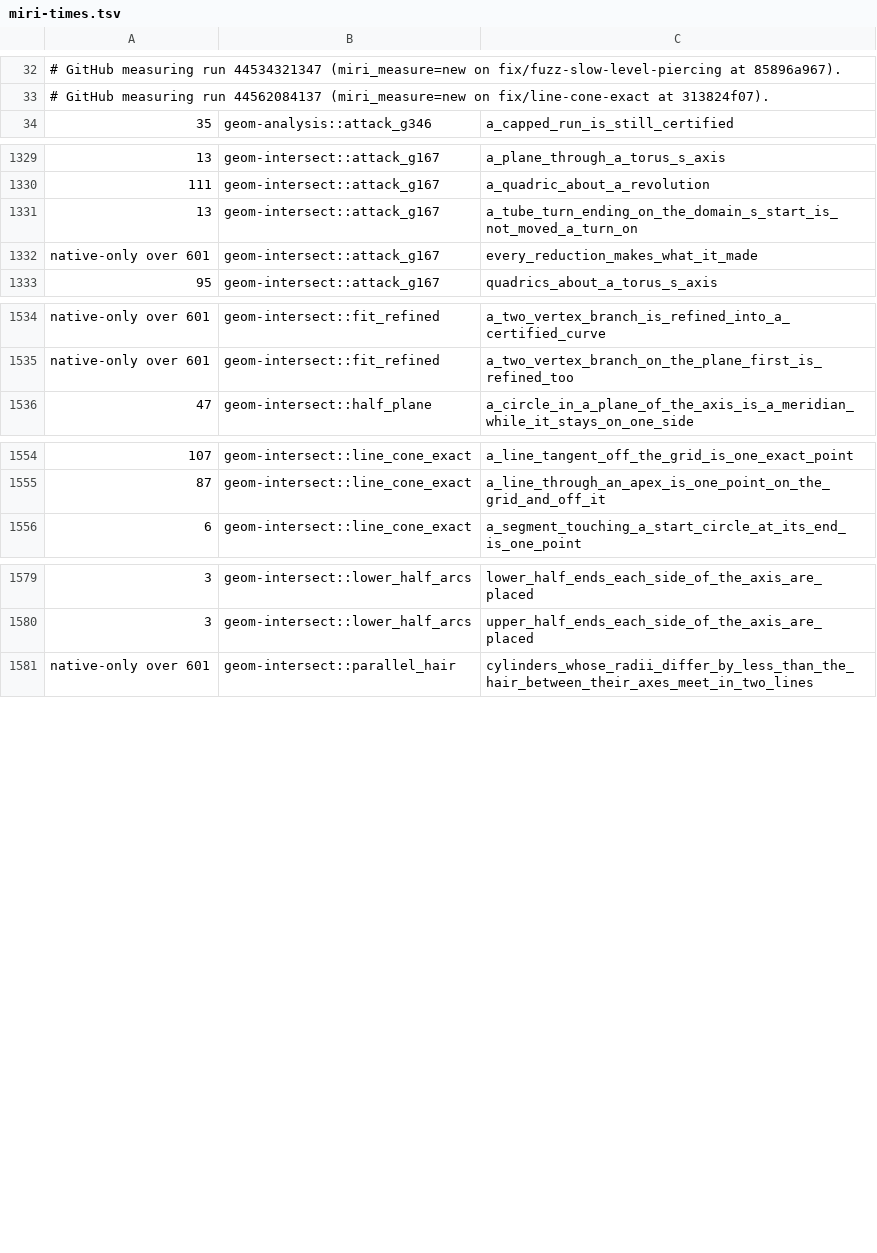
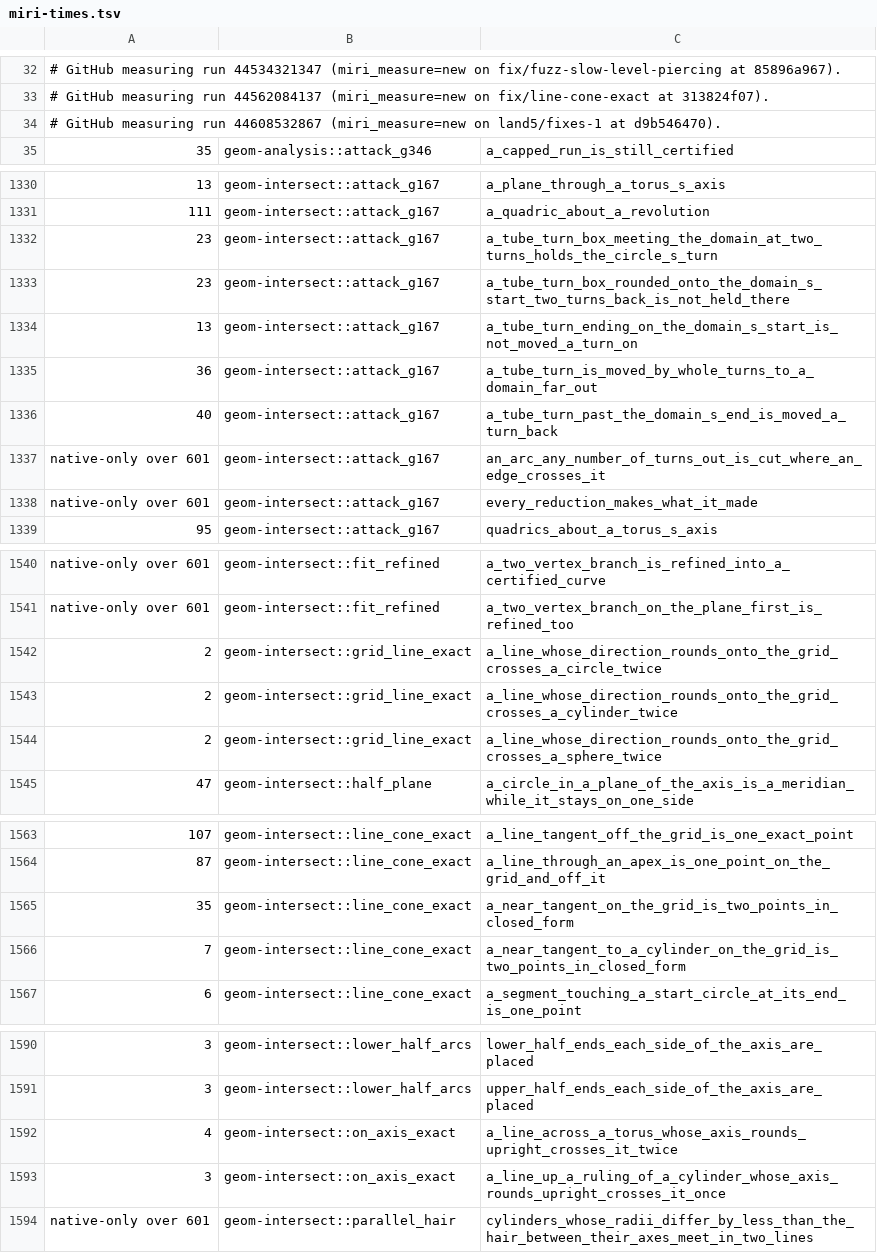
Before and after one commit to spareware-co-op/spareware, a TSV file: projects/engines/geometry/crates/geom-test/src/miri-times.tsv, drawn as a sheet; only a part is shown, gaps mark what is left out; the diff names each change by its address in the sheet, - before the commit and + after, or states it on an @@ line.

```diff
--- a/projects/engines/geometry/crates/geom-test/src/miri-times.tsv
+++ b/projects/engines/geometry/crates/geom-test/src/miri-times.tsv
+row 34: # GitHub measuring run 44608532867 (miri_measure=new on land5/fixes-1 at d9b546470).
+row 1332: 23 | geom-intersect::attack_g167 | a_tube_turn_box_meeting_the_domain_at_two_turns_holds_the_circle_s_turn
+row 1333: 23 | geom-intersect::attack_g167 | a_tube_turn_box_rounded_onto_the_domain_s_start_two_turns_back_is_not_held_there
+row 1335: 36 | geom-intersect::attack_g167 | a_tube_turn_is_moved_by_whole_turns_to_a_domain_far_out
+row 1336: 40 | geom-intersect::attack_g167 | a_tube_turn_past_the_domain_s_end_is_moved_a_turn_back
+row 1337: native-only over 601 | geom-intersect::attack_g167 | an_arc_any_number_of_turns_out_is_cut_where_an_edge_crosses_it
+row 1542: 2 | geom-intersect::grid_line_exact | a_line_whose_direction_rounds_onto_the_grid_crosses_a_circle_twice
+row 1543: 2 | geom-intersect::grid_line_exact | a_line_whose_direction_rounds_onto_the_grid_crosses_a_cylinder_twice
+row 1544: 2 | geom-intersect::grid_line_exact | a_line_whose_direction_rounds_onto_the_grid_crosses_a_sphere_twice
+row 1565: 35 | geom-intersect::line_cone_exact | a_near_tangent_on_the_grid_is_two_points_in_closed_form
+row 1566: 7 | geom-intersect::line_cone_exact | a_near_tangent_to_a_cylinder_on_the_grid_is_two_points_in_closed_form
+row 1592: 4 | geom-intersect::on_axis_exact | a_line_across_a_torus_whose_axis_rounds_upright_crosses_it_twice
+row 1593: 3 | geom-intersect::on_axis_exact | a_line_up_a_ruling_of_a_cylinder_whose_axis_rounds_upright_crosses_it_once
```
